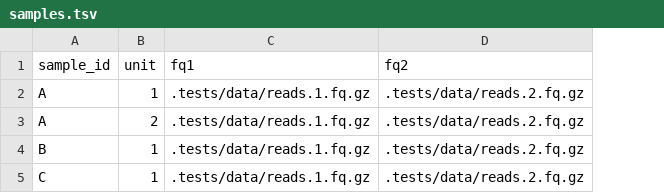
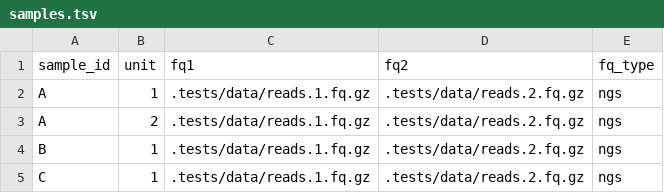
Before and after one commit to panguangze/trio_call_phase_pipeline, a TSV file: config/samples.tsv, drawn as a sheet; the diff names each change by its address in the sheet, - before the commit and + after, or states it on an @@ line.

```diff
--- a/config/samples.tsv
+++ b/config/samples.tsv
+column E (fq_type), rows 2-5: all ngs
```
Also changed, not shown: 2 other files.
